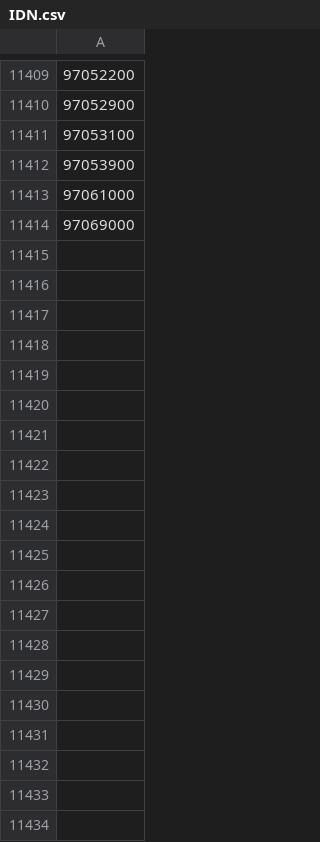
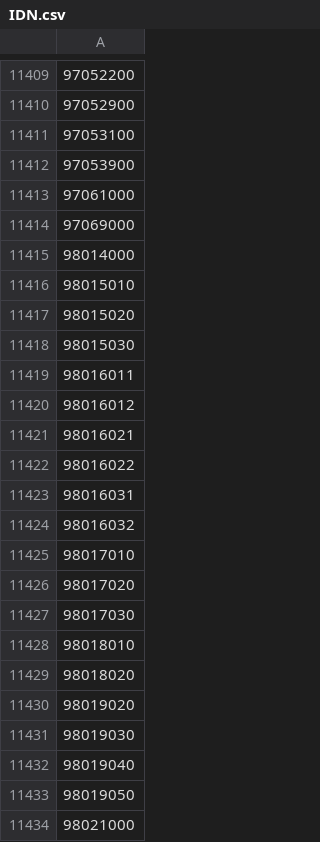
Before and after one commit to saquibeximpedia/data-extraction-be, a CSV file: storage/hs_codes/IDN.csv, drawn as a sheet; only a part is shown, gaps mark what is left out; the diff covers the shown part only.

```diff
--- a/storage/hs_codes/IDN.csv
+++ b/storage/hs_codes/IDN.csv
@@ -11414 +11414,21 @@
 97069000,
+98014000,
+98015010,
+98015020,
+98015030,
+98016011,
+98016012,
+98016021,
+98016022,
+98016031,
+98016032,
+98017010,
+98017020,
+98017030,
+98018010,
+98018020,
+98019020,
+98019030,
+98019040,
+98019050,
+98021000,
```
Also changed, not shown: 121 added rows elsewhere in this file, storage/hs_codes/QAT.csv, 11 other files.
